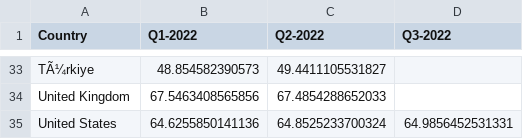
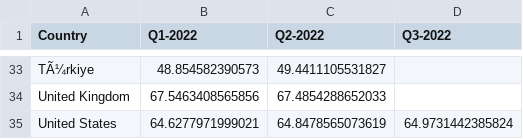
Before and after one commit to Qery-Data/NLM-Datatracker, a CSV file: data/OECD_Employment_Rate.csv, drawn as a sheet; only a part is shown, gaps mark what is left out.

```diff
--- a/data/OECD_Employment_Rate.csv
+++ b/data/OECD_Employment_Rate.csv
@@ -34,2 +34,2 @@ TÃ¼rkiye,48.854582390573,49.4411105531827,
 United Kingdom,67.5463408565856,67.4854288652033,
-United States,64.6255850141136,64.8525233700324,64.9856452531331
+United States,64.6277971999021,64.8478565073619,64.9731442385824
```
Also changed, not shown: data/OECD_Employment_Rate_Men.csv, data/OECD_Employment_Rate_Women.csv, 3 other files.
